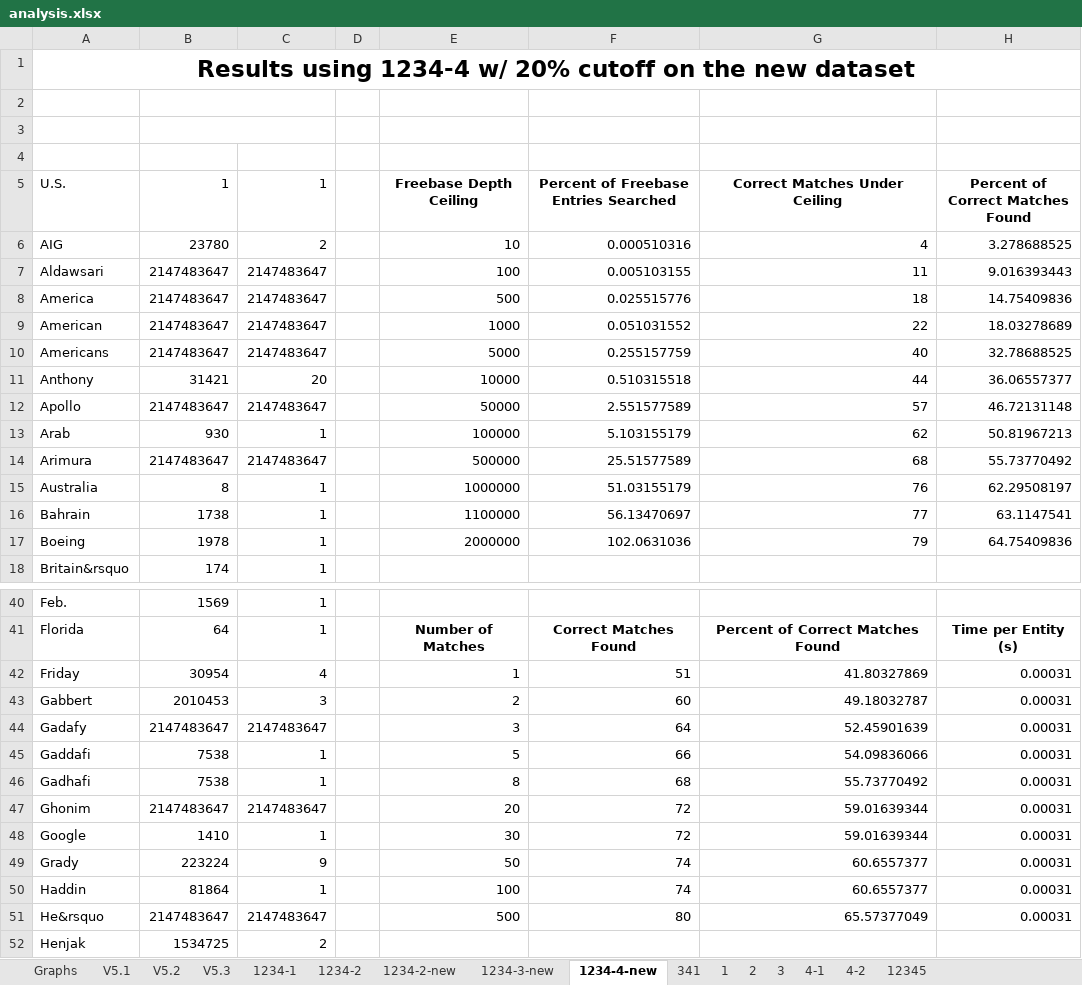
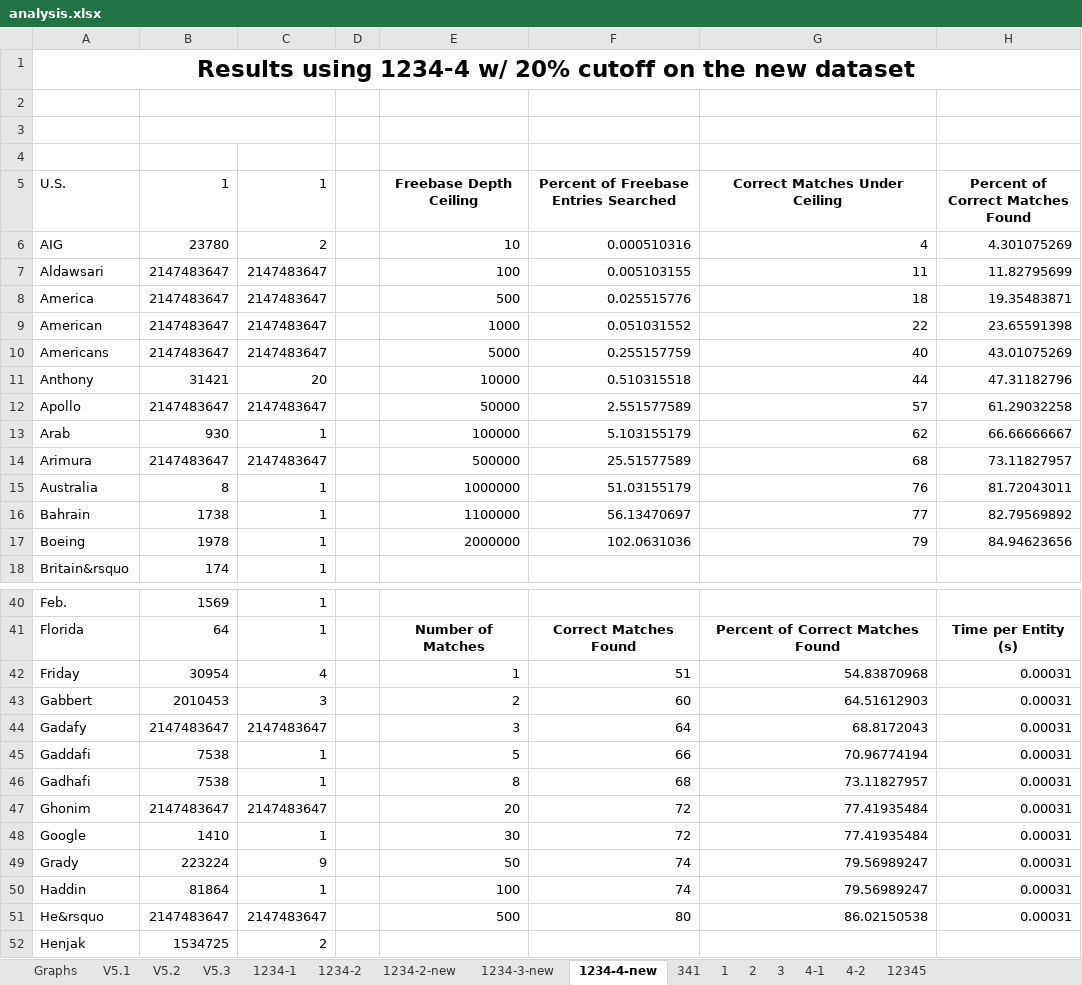
Before and after one commit to omanamos/reverb-freebase-matching, an Excel workbook: analysis.xlsx, sheet 1234-4-new, drawn as a sheet; only a part is shown, gaps mark what is left out; values as stored, in another font and other column widths than the file's, no borders; charts and pictures not drawn; the diff names each change by its address in the sheet, - before the commit and + after, or states it on an @@ line.

```diff
--- a/analysis.xlsx (sheet 1234-4-new)
+++ b/analysis.xlsx (sheet 1234-4-new)
-H6 (Percent of Correct Matches Found): 3.278688525
+H6 (Percent of Correct Matches Found): 4.301075269
-H7 (Percent of Correct Matches Found): 9.016393443
+H7 (Percent of Correct Matches Found): 11.82795699
-H8 (Percent of Correct Matches Found): 14.75409836
+H8 (Percent of Correct Matches Found): 19.35483871
-H9 (Percent of Correct Matches Found): 18.03278689
+H9 (Percent of Correct Matches Found): 23.65591398
-H10 (Percent of Correct Matches Found): 32.78688525
+H10 (Percent of Correct Matches Found): 43.01075269
-H11 (Percent of Correct Matches Found): 36.06557377
+H11 (Percent of Correct Matches Found): 47.31182796
-H12 (Percent of Correct Matches Found): 46.72131148
+H12 (Percent of Correct Matches Found): 61.29032258
-H13 (Percent of Correct Matches Found): 50.81967213
+H13 (Percent of Correct Matches Found): 66.66666667
-H14 (Percent of Correct Matches Found): 55.73770492
+H14 (Percent of Correct Matches Found): 73.11827957
-H15 (Percent of Correct Matches Found): 62.29508197
+H15 (Percent of Correct Matches Found): 81.72043011
-H16 (Percent of Correct Matches Found): 63.1147541
+H16 (Percent of Correct Matches Found): 82.79569892
-H17 (Percent of Correct Matches Found): 64.75409836
+H17 (Percent of Correct Matches Found): 84.94623656
-G42 (Correct Matches Under Ceiling): 41.80327869
+G42 (Correct Matches Under Ceiling): 54.83870968
-G43 (Correct Matches Under Ceiling): 49.18032787
+G43 (Correct Matches Under Ceiling): 64.51612903
-G44 (Correct Matches Under Ceiling): 52.45901639
+G44 (Correct Matches Under Ceiling): 68.8172043
-G45 (Correct Matches Under Ceiling): 54.09836066
+G45 (Correct Matches Under Ceiling): 70.96774194
-G46 (Correct Matches Under Ceiling): 55.73770492
+G46 (Correct Matches Under Ceiling): 73.11827957
-G47:G48 (Correct Matches Under Ceiling): 59.01639344
+G47:G48 (Correct Matches Under Ceiling): 77.41935484
-G49:G50 (Correct Matches Under Ceiling): 60.6557377
+G49:G50 (Correct Matches Under Ceiling): 79.56989247
-G51 (Correct Matches Under Ceiling): 65.57377049
+G51 (Correct Matches Under Ceiling): 86.02150538
```
Also changed, not shown: sheet 1234-3-new, sheet 1234-1, sheet 12345, sheet 3, sheet 1234-2-new, sheet 1, 8 more sheets, charts or pictures, analysis2.xlsx, 7 other files.
